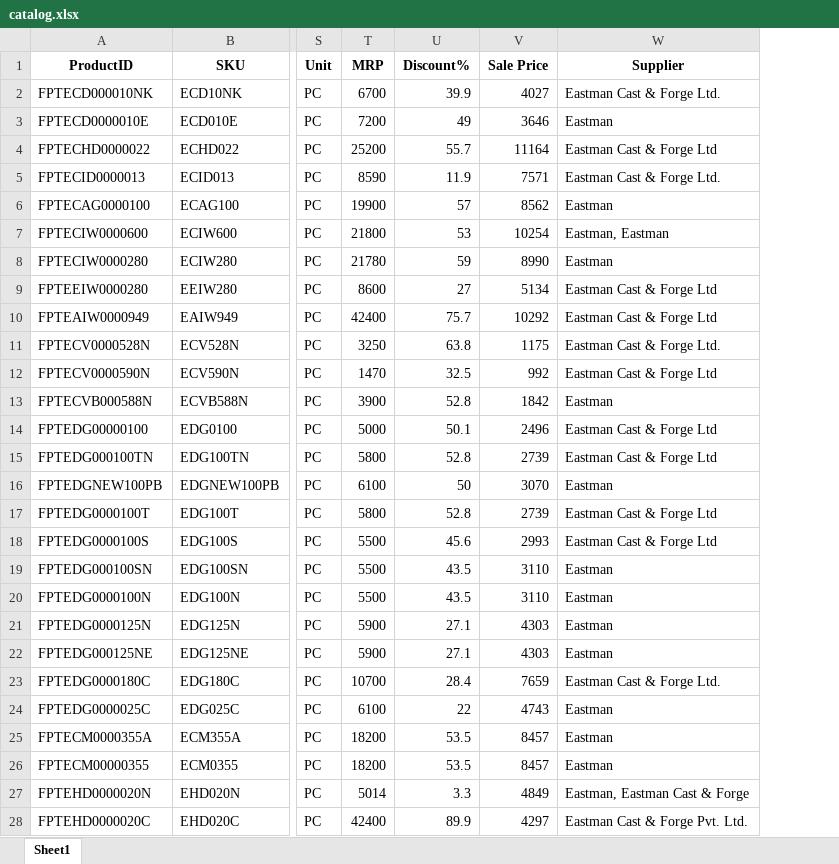
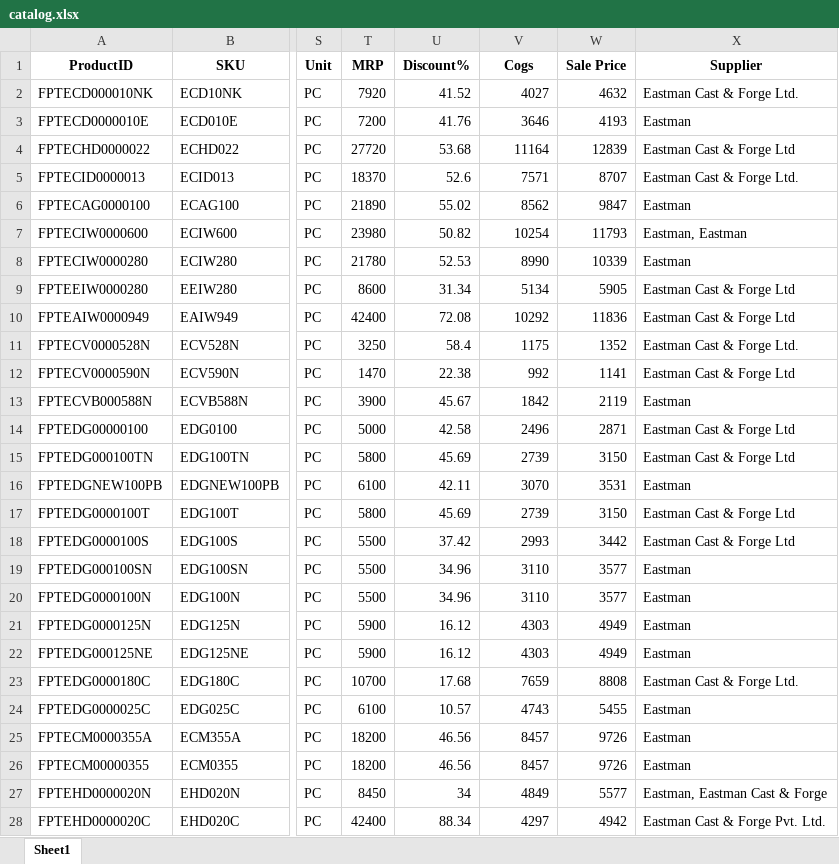
Before and after one commit to harshyii/jk3, an Excel workbook: src/data/catalog.xlsx, sheet Sheet1, drawn as a sheet; only a part is shown, gaps mark what is left out; values as stored, in another font and other column widths than the file's, no borders; the diff covers the shown part only; the diff names each change by its address in the sheet, - before the commit and + after, or states it on an @@ line.

```diff
--- a/src/data/catalog.xlsx (sheet Sheet1)
+++ b/src/data/catalog.xlsx (sheet Sheet1)
+column W (Sale Price), rows 2-28: 4632 | 4193 | 12839 | 8707 | 9847 | 11793 | 10339 | 5905 | 11836 | 1352 | 1141 | 2119 | 2871 | 3150 | 3531 | 3150 | 3442 | 3577 | 3577 | 4949 | 4949 | 8808 | 5455 | 9726 | 9726 | 5577 | 4942
-V1: Sale Price
+V1: Cogs
-T2 (MRP): 6700
+T2 (MRP): 7920
-U2 (Discount%): 39.9
+U2 (Discount%): 41.52
-U3 (Discount%): 49
+U3 (Discount%): 41.76
-T4 (MRP): 25200
+T4 (MRP): 27720
-U4 (Discount%): 55.7
+U4 (Discount%): 53.68
-T5 (MRP): 8590
+T5 (MRP): 18370
-U5 (Discount%): 11.9
+U5 (Discount%): 52.6
-T6 (MRP): 19900
+T6 (MRP): 21890
-U6 (Discount%): 57
+U6 (Discount%): 55.02
-T7 (MRP): 21800
+T7 (MRP): 23980
-U7 (Discount%): 53
+U7 (Discount%): 50.82
-U8 (Discount%): 59
+U8 (Discount%): 52.53
-U9 (Discount%): 27
+U9 (Discount%): 31.34
-U10 (Discount%): 75.7
+U10 (Discount%): 72.08
-U11 (Discount%): 63.8
+U11 (Discount%): 58.4
-U12 (Discount%): 32.5
+U12 (Discount%): 22.38
-U13 (Discount%): 52.8
+U13 (Discount%): 45.67
-U14 (Discount%): 50.1
+U14 (Discount%): 42.58
-U15 (Discount%): 52.8
+U15 (Discount%): 45.69
-U16 (Discount%): 50
+U16 (Discount%): 42.11
-U17 (Discount%): 52.8
+U17 (Discount%): 45.69
-U18 (Discount%): 45.6
+U18 (Discount%): 37.42
-U19:U20 (Discount%): 43.5
+U19:U20 (Discount%): 34.96
-U21:U22 (Discount%): 27.1
+U21:U22 (Discount%): 16.12
-U23 (Discount%): 28.4
+U23 (Discount%): 17.68
-U24 (Discount%): 22
+U24 (Discount%): 10.57
-U25:U26 (Discount%): 53.5
+U25:U26 (Discount%): 46.56
-T27 (MRP): 5014
+T27 (MRP): 8450
-U27 (Discount%): 3.3
+U27 (Discount%): 34
-U28 (Discount%): 89.9
+U28 (Discount%): 88.34
```
Also changed, not shown: 1282 edited cells elsewhere in this sheet, formulas that keep their value, src/data/brands.xlsx, src/data/categories.xlsx, 7 other files.
